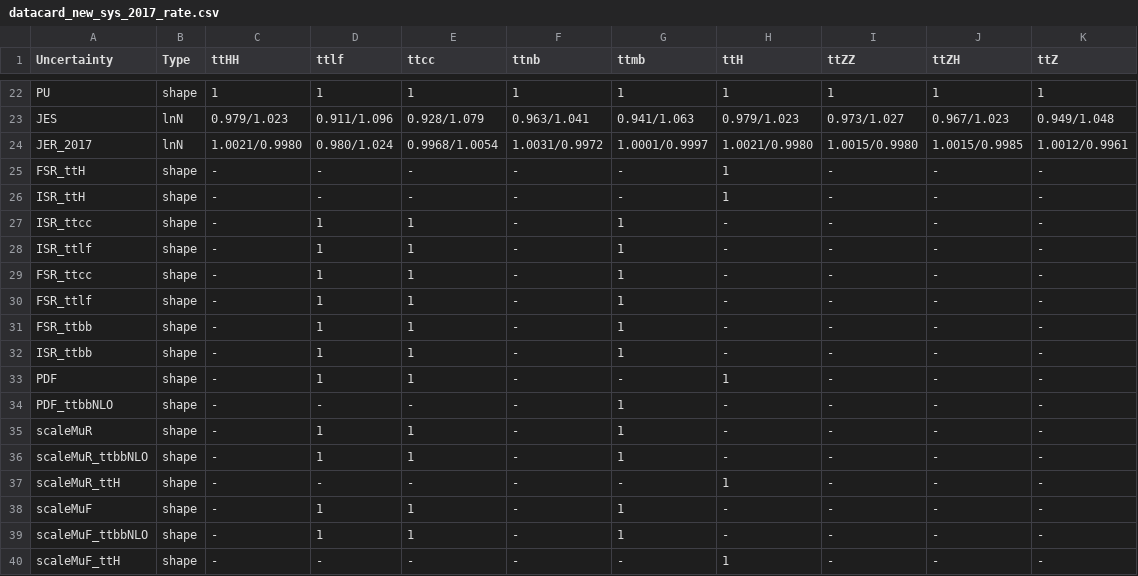
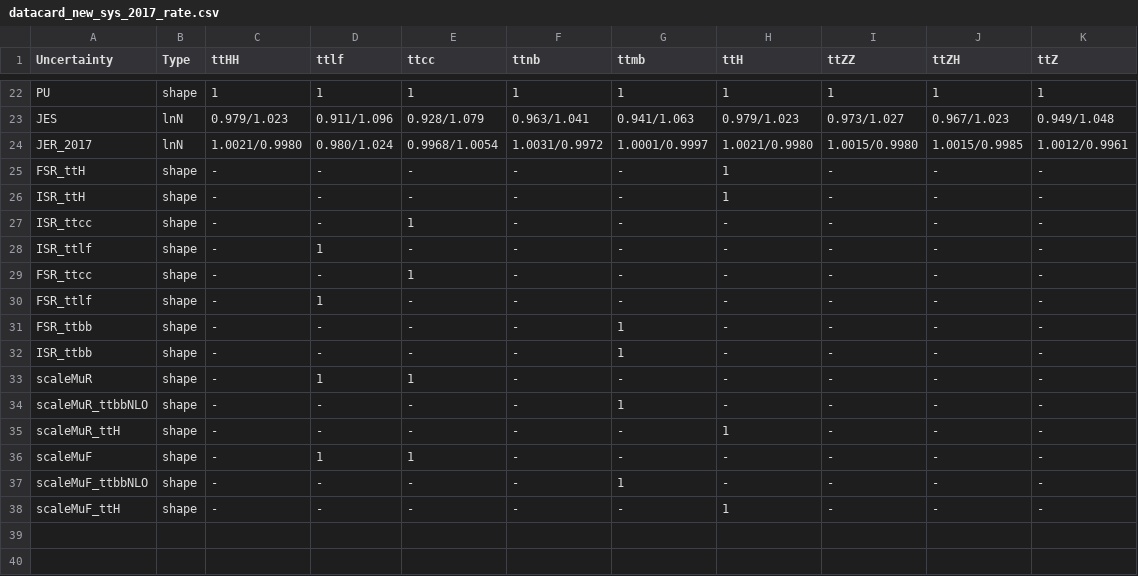
Before and after one commit to wweiphy/TTHHRun2UL_DNN, a CSV file: datacard/datacard_new_sys_2017_rate.csv, drawn as a sheet; only a part is shown, gaps mark what is left out.

```diff
--- a/datacard/datacard_new_sys_2017_rate.csv
+++ b/datacard/datacard_new_sys_2017_rate.csv
@@ -26,15 +26,13 @@ FSR_ttH,shape,-,-,-,-,-,1,-,-,-
 ISR_ttH,shape,-,-,-,-,-,1,-,-,-
-ISR_ttcc,shape,-,1,1,-,1,-,-,-,-
-ISR_ttlf,shape,-,1,1,-,1,-,-,-,-
-FSR_ttcc,shape,-,1,1,-,1,-,-,-,-
-FSR_ttlf,shape,-,1,1,-,1,-,-,-,-
-FSR_ttbb,shape,-,1,1,-,1,-,-,-,-
-ISR_ttbb,shape,-,1,1,-,1,-,-,-,-
-PDF,shape,-,1,1,-,-,1,-,-,-
-PDF_ttbbNLO,shape,-,-,-,-,1,-,-,-,-
-scaleMuR,shape,-,1,1,-,1,-,-,-,-
-scaleMuR_ttbbNLO,shape,-,1,1,-,1,-,-,-,-
+ISR_ttcc,shape,-,-,1,-,-,-,-,-,-
+ISR_ttlf,shape,-,1,-,-,-,-,-,-,-
+FSR_ttcc,shape,-,-,1,-,-,-,-,-,-
+FSR_ttlf,shape,-,1,-,-,-,-,-,-,-
+FSR_ttbb,shape,-,-,-,-,1,-,-,-,-
+ISR_ttbb,shape,-,-,-,-,1,-,-,-,-
+scaleMuR,shape,-,1,1,-,-,-,-,-,-
+scaleMuR_ttbbNLO,shape,-,-,-,-,1,-,-,-,-
 scaleMuR_ttH,shape,-,-,-,-,-,1,-,-,-
-scaleMuF,shape,-,1,1,-,1,-,-,-,-
-scaleMuF_ttbbNLO,shape,-,1,1,-,1,-,-,-,-
+scaleMuF,shape,-,1,1,-,-,-,-,-,-
+scaleMuF_ttbbNLO,shape,-,-,-,-,1,-,-,-,-
 scaleMuF_ttH,shape,-,-,-,-,-,1,-,-,-
```
Also changed, not shown: datacard/datacard_new_sys_2017.csv.
